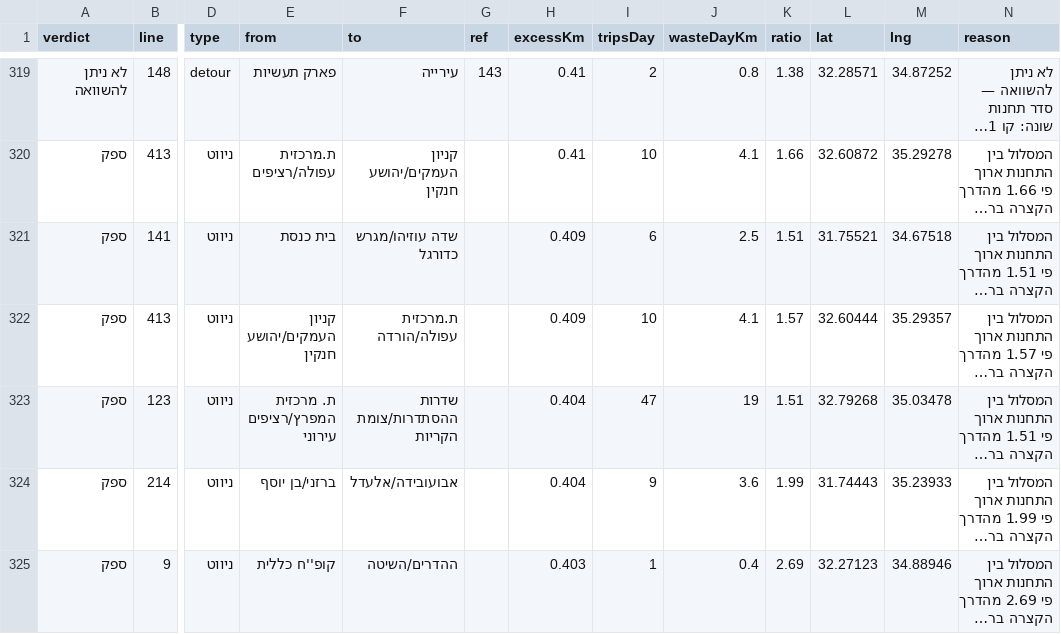
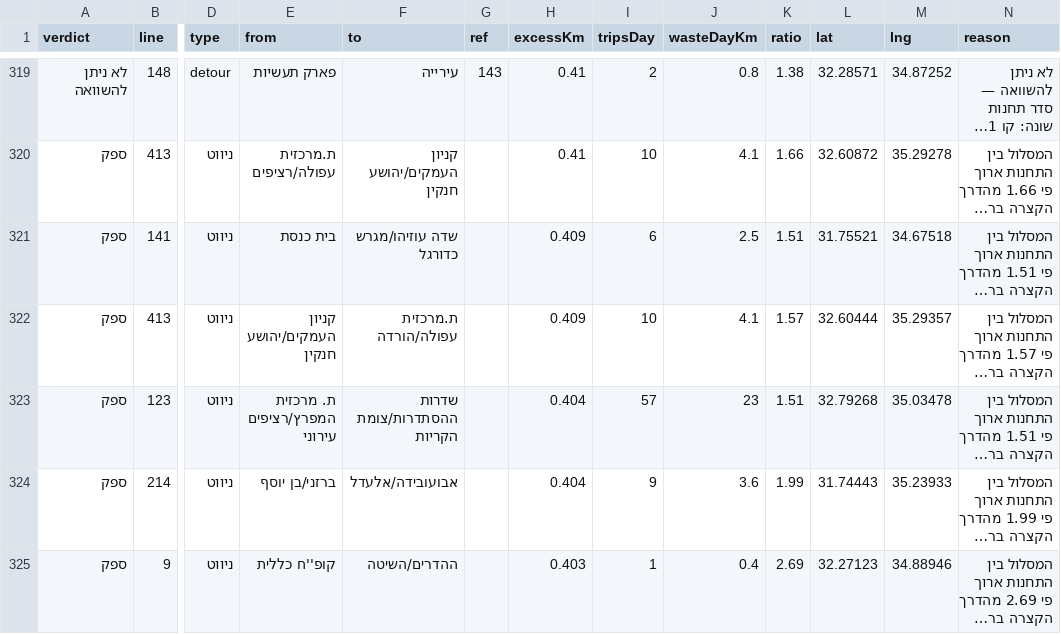
Before and after one commit to Transit-Freak/kav-bug, a CSV file: country-scan.csv, drawn as a sheet; only a part is shown, gaps mark what is left out; long unchanged cells end in …; the diff covers the shown part only; the diff names each change by its address in the sheet, - before the commit and + after, or states it on an @@ line.

```diff
--- a/country-scan.csv
+++ b/country-scan.csv
-I323 (tripsDay): 47
+I323 (tripsDay): 57
-J323 (wasteDayKm): 19
+J323 (wasteDayKm): 23
```
Also changed, not shown: 3 added rows, 2 removed rows and 38 edited cells elsewhere in this file, 5 other files.
